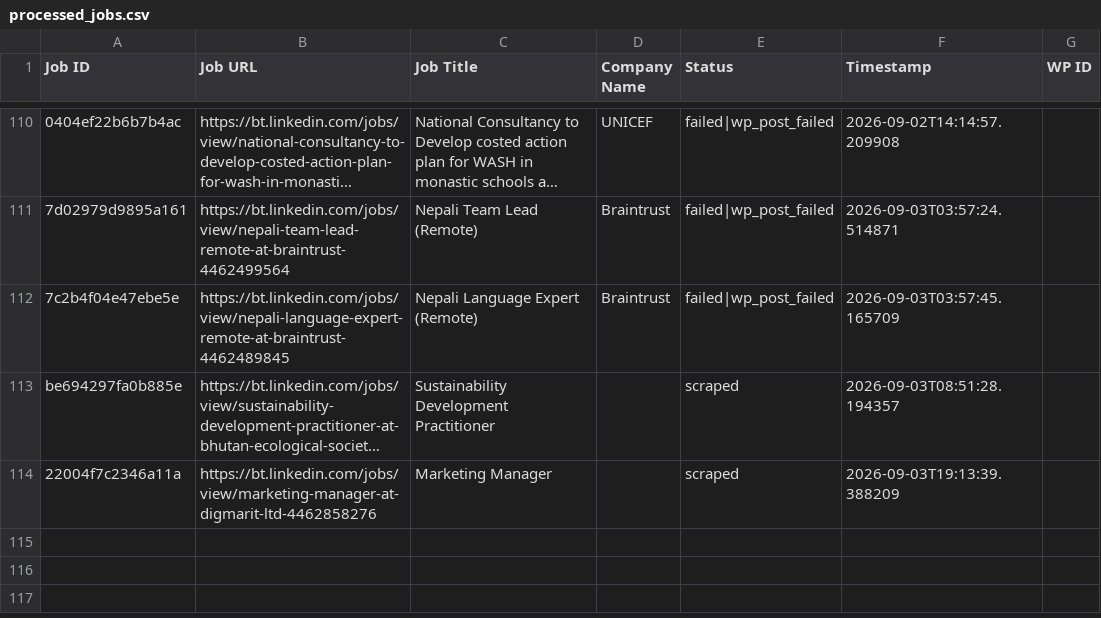
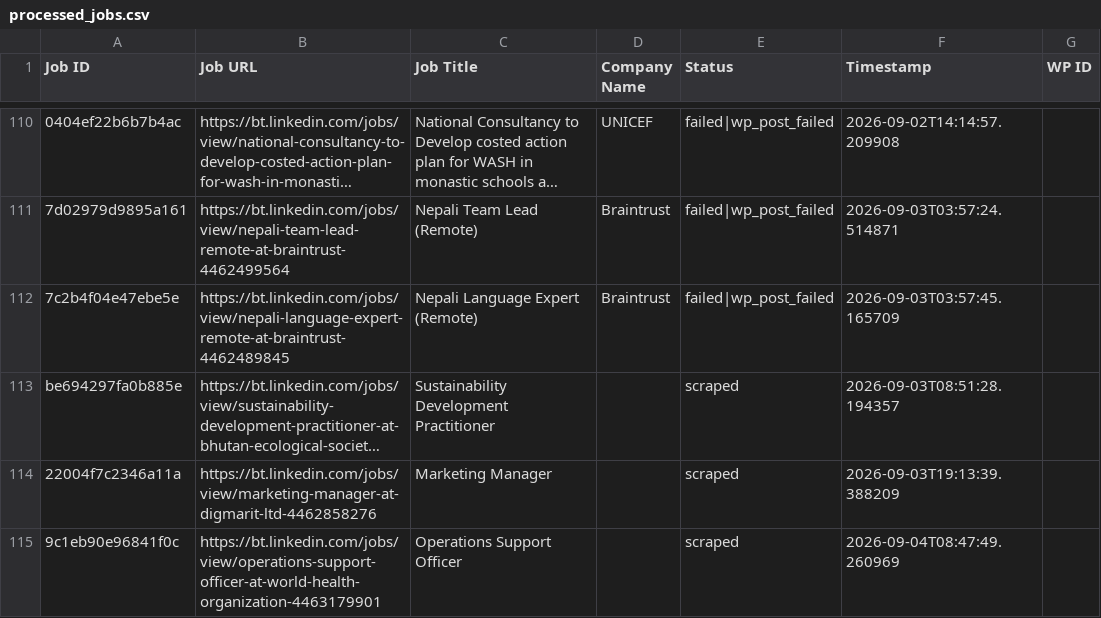
Before and after one commit to innovationinc2000/bt, a CSV file: processed_jobs.csv, drawn as a sheet; only a part is shown, gaps mark what is left out; long unchanged cells end in …; the diff names each change by its address in the sheet, - before the commit and + after, or states it on an @@ line.

```diff
--- a/processed_jobs.csv
+++ b/processed_jobs.csv
+row 115: 9c1eb90e96841f0c | https://bt.linkedin.com/jobs/view/operations-support-officer-at-world-health-organization-4463179901 | Operations Support Officer |  | scraped | 2026-09-04T08:47:49.260969
```
